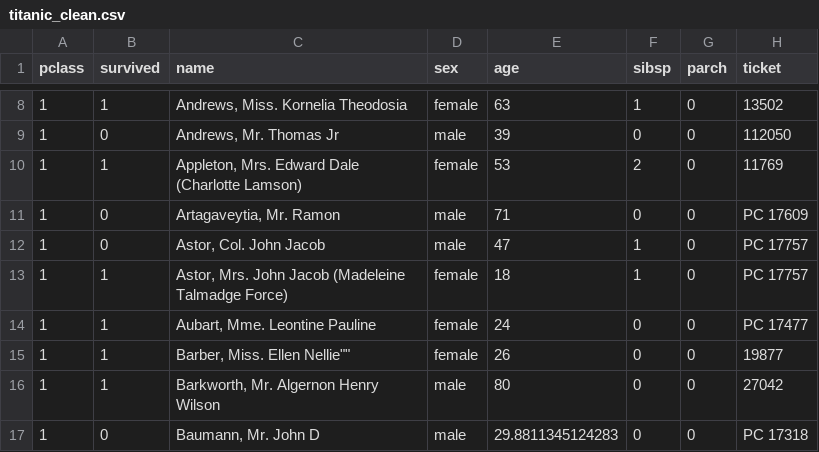
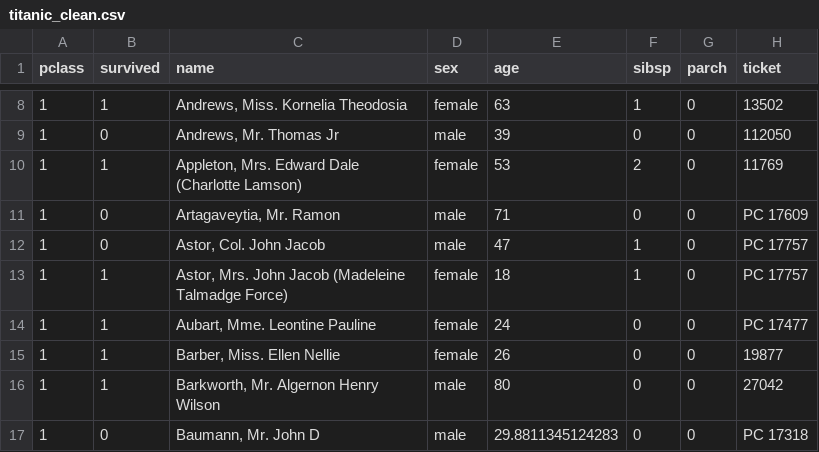
Before and after one commit to asha892/Springboard, a CSV file: wrangling_project2/titanic_clean.csv, drawn as a sheet; only a part is shown, gaps mark what is left out; the diff names each change by its address in the sheet, - before the commit and + after, or states it on an @@ line.

Commit message:
Update titanic_clean.csv

```diff
--- a/wrangling_project2/titanic_clean.csv
+++ b/wrangling_project2/titanic_clean.csv
-C15 (name): Barber, Miss. Ellen Nellie""
+C15 (name): Barber, Miss. Ellen Nellie
```
